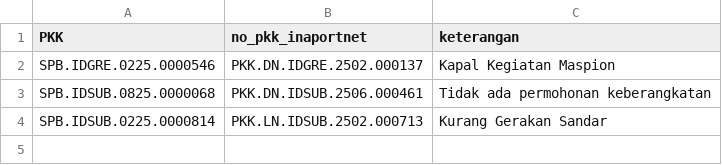
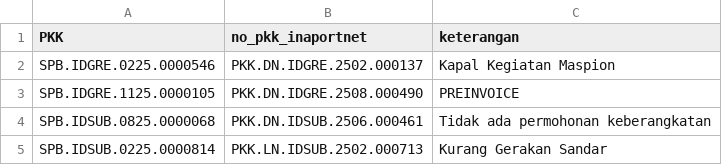
Before and after one commit to Hadi197/Outstanding, a CSV file: keterangan.csv, drawn as a sheet; the diff names each change by its address in the sheet, - before the commit and + after, or states it on an @@ line.

Commit message:
Update keterangan.csv - 2025-11-26T08:14:22.107Z

```diff
--- a/keterangan.csv
+++ b/keterangan.csv
+row 3: SPB.IDGRE.1125.0000105 | PKK.DN.IDGRE.2508.000490 | PREINVOICE
```
